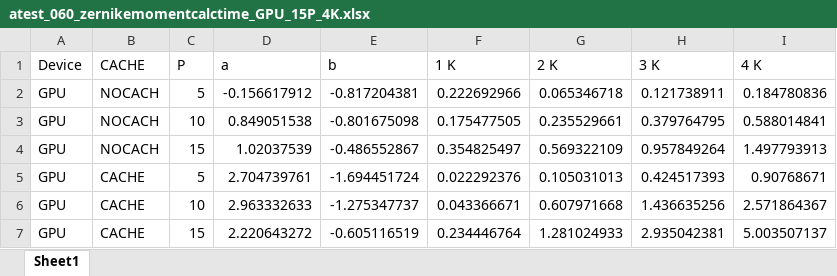
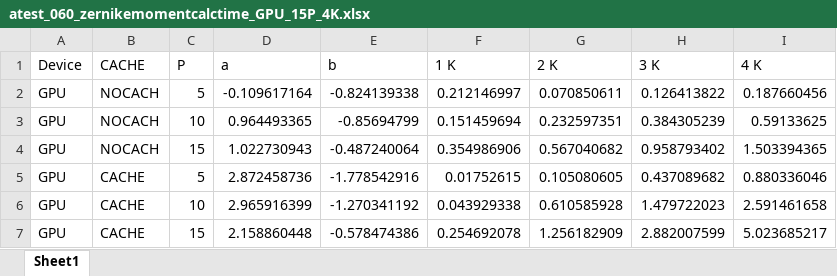
Before and after one commit to sunabove/Zernike, an Excel workbook: result/atest_060_zernikemomentcalctime_GPU_15P_4K.xlsx, sheet Sheet1, drawn as a sheet; values as stored, in another font and other column widths than the file's, no borders; the diff names each change by its address in the sheet, - before the commit and + after, or states it on an @@ line.

```diff
--- a/result/atest_060_zernikemomentcalctime_GPU_15P_4K.xlsx (sheet Sheet1)
+++ b/result/atest_060_zernikemomentcalctime_GPU_15P_4K.xlsx (sheet Sheet1)
-D2 (a): -0.156617912
+D2 (a): -0.109617164
-E2 (b): -0.817204381
+E2 (b): -0.824139338
-F2 (1 K): 0.222692966
+F2 (1 K): 0.212146997
-G2 (2 K): 0.065346718
+G2 (2 K): 0.070850611
-H2 (3 K): 0.121738911
+H2 (3 K): 0.126413822
-I2 (4 K): 0.184780836
+I2 (4 K): 0.187660456
-D3 (a): 0.849051538
+D3 (a): 0.964493365
-E3 (b): -0.801675098
+E3 (b): -0.85694799
-F3 (1 K): 0.175477505
+F3 (1 K): 0.151459694
-G3 (2 K): 0.235529661
+G3 (2 K): 0.232597351
-H3 (3 K): 0.379764795
+H3 (3 K): 0.384305239
-I3 (4 K): 0.588014841
+I3 (4 K): 0.59133625
-D4 (a): 1.02037539
+D4 (a): 1.022730943
-E4 (b): -0.486552867
+E4 (b): -0.487240064
-F4 (1 K): 0.354825497
+F4 (1 K): 0.354986906
-G4 (2 K): 0.569322109
+G4 (2 K): 0.567040682
-H4 (3 K): 0.957849264
+H4 (3 K): 0.958793402
-I4 (4 K): 1.497793913
+I4 (4 K): 1.503394365
-D5 (a): 2.704739761
+D5 (a): 2.872458736
-E5 (b): -1.694451724
+E5 (b): -1.778542916
-F5 (1 K): 0.022292376
+F5 (1 K): 0.01752615
-G5 (2 K): 0.105031013
+G5 (2 K): 0.105080605
-H5 (3 K): 0.424517393
+H5 (3 K): 0.437089682
-I5 (4 K): 0.90768671
+I5 (4 K): 0.880336046
-D6 (a): 2.963332633
+D6 (a): 2.965916399
-E6 (b): -1.275347737
+E6 (b): -1.270341192
-F6 (1 K): 0.043366671
+F6 (1 K): 0.043929338
-G6 (2 K): 0.607971668
+G6 (2 K): 0.610585928
-H6 (3 K): 1.436635256
+H6 (3 K): 1.479722023
-I6 (4 K): 2.571864367
+I6 (4 K): 2.591461658
-D7 (a): 2.220643272
+D7 (a): 2.158860448
-E7 (b): -0.605116519
+E7 (b): -0.578474386
-F7 (1 K): 0.234446764
+F7 (1 K): 0.254692078
-G7 (2 K): 1.281024933
+G7 (2 K): 1.256182909
-H7 (3 K): 2.935042381
+H7 (3 K): 2.882007599
-I7 (4 K): 5.003507137
+I7 (4 K): 5.023685217
```
Also changed, not shown: 2 other files.
